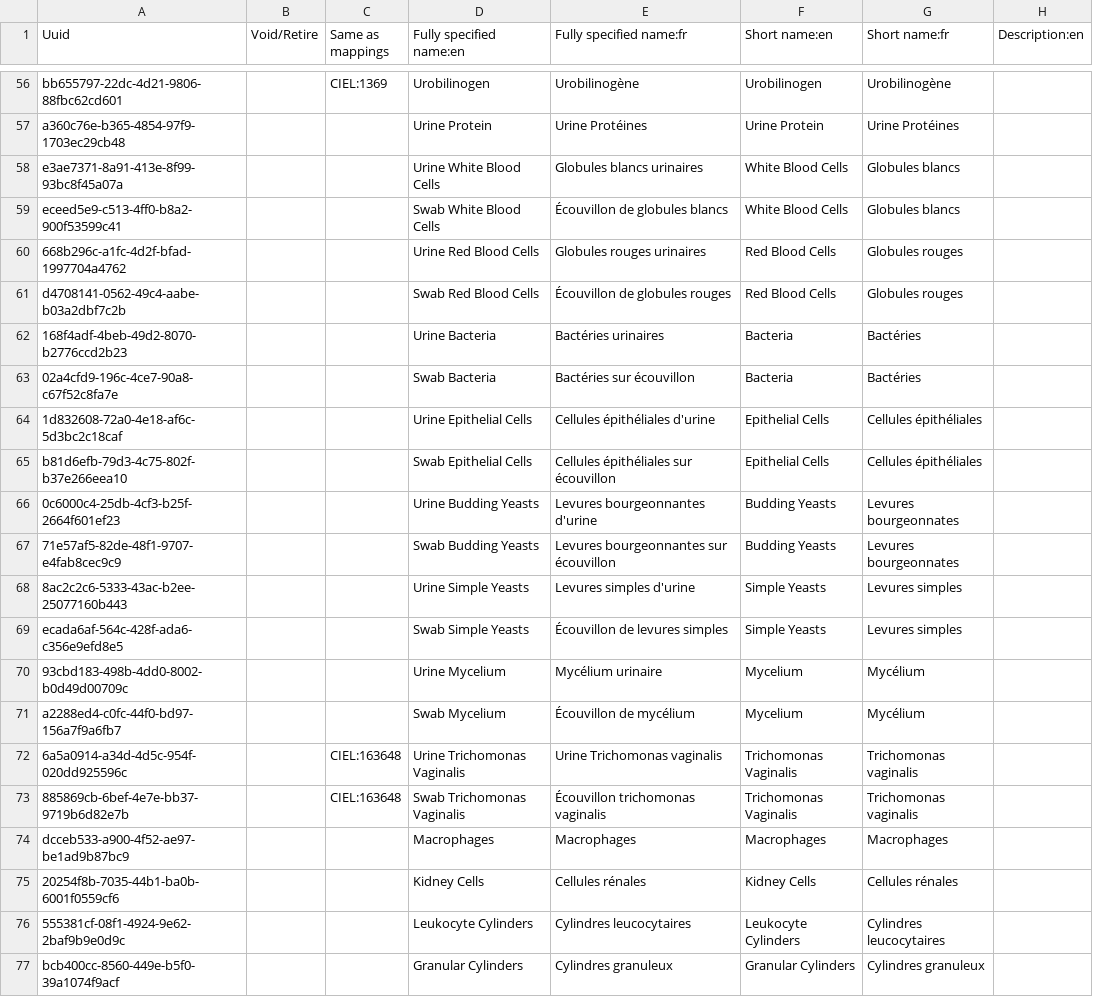
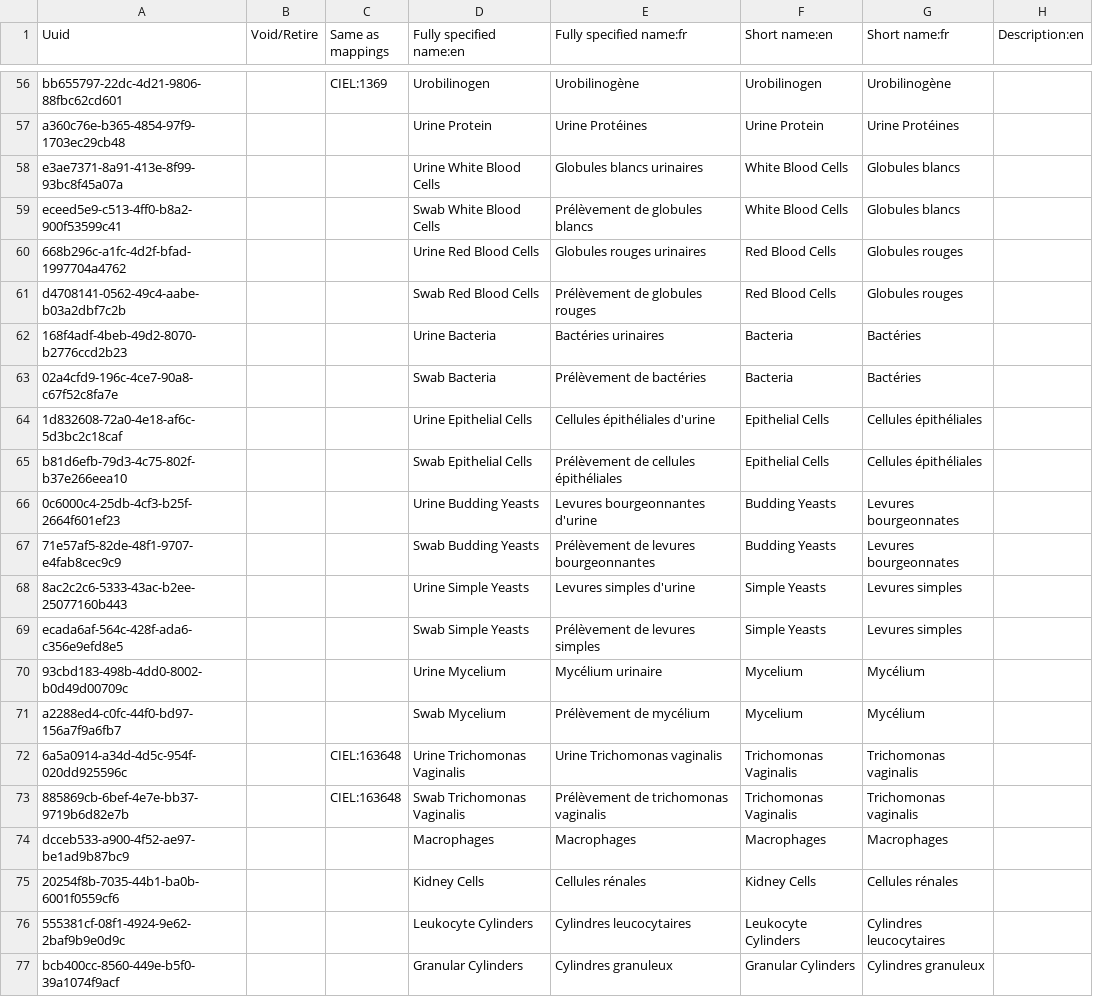
Before and after one commit to mekomsolutions/openmrs-config-haiti, a CSV file: configuration/concepts/lab_tests.csv, drawn as a sheet; only a part is shown, gaps mark what is left out; the diff covers the shown part only; the diff names each change by its address in the sheet, - before the commit and + after, or states it on an @@ line.

Commit message:
Fix french concept names of labs

```diff
--- a/configuration/concepts/lab_tests.csv
+++ b/configuration/concepts/lab_tests.csv
-E59 (Fully specified name:fr): Écouvillon de globules blancs
+E59 (Fully specified name:fr): Prélèvement de globules blancs
-E61 (Fully specified name:fr): Écouvillon de globules rouges
+E61 (Fully specified name:fr): Prélèvement de globules rouges
-E63 (Fully specified name:fr): Bactéries sur écouvillon
+E63 (Fully specified name:fr): Prélèvement de bactéries
-E65 (Fully specified name:fr): Cellules épithéliales sur écouvillon
+E65 (Fully specified name:fr): Prélèvement de cellules épithéliales
-E67 (Fully specified name:fr): Levures bourgeonnantes sur écouvillon
+E67 (Fully specified name:fr): Prélèvement de levures bourgeonnantes
-E69 (Fully specified name:fr): Écouvillon de levures simples
+E69 (Fully specified name:fr): Prélèvement de levures simples
-E71 (Fully specified name:fr): Écouvillon de mycélium
+E71 (Fully specified name:fr): Prélèvement de mycélium
-E73 (Fully specified name:fr): Écouvillon trichomonas vaginalis
+E73 (Fully specified name:fr): Prélèvement de trichomonas vaginalis
```
Also changed, not shown: 18 edited cells elsewhere in this file.
